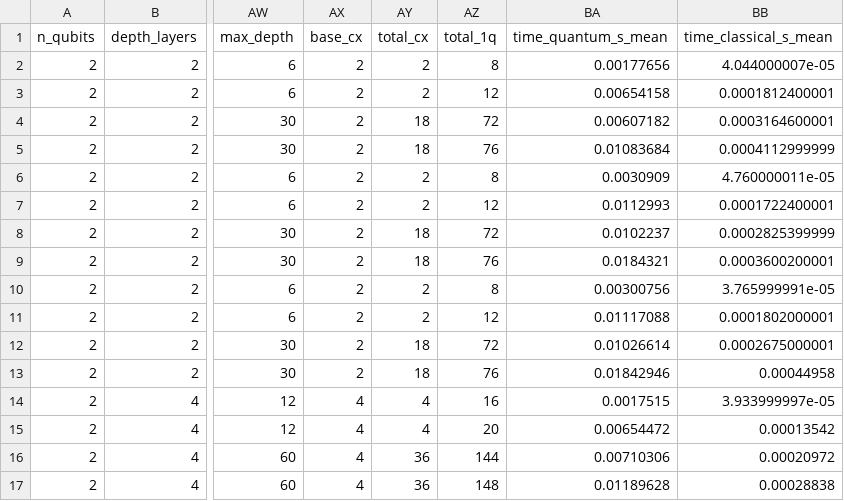
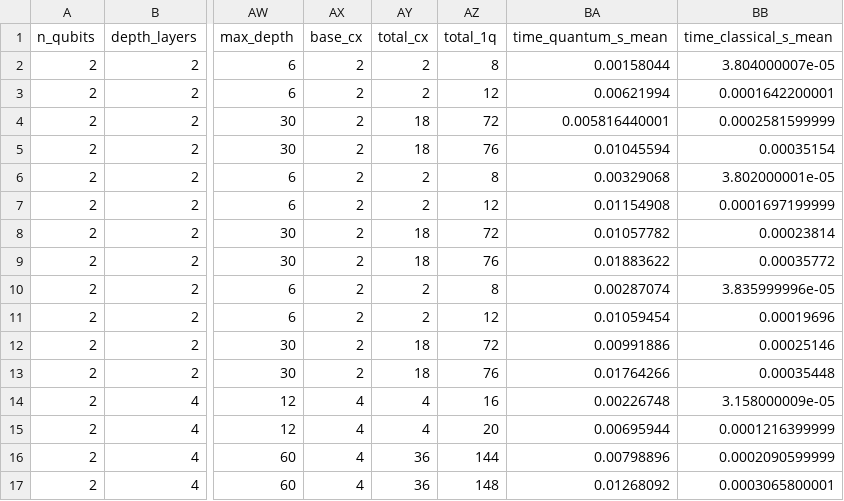
Before and after one commit to srikantlose/quantum-error-mitigation-bench, a CSV file: results/summary/summary.csv, drawn as a sheet; only a part is shown, gaps mark what is left out; the diff covers the shown part only; the diff names each change by its address in the sheet, - before the commit and + after, or states it on an @@ line.

```diff
--- a/results/summary/summary.csv
+++ b/results/summary/summary.csv
-BA2 (time_quantum_s_mean): 0.00177656
+BA2 (time_quantum_s_mean): 0.00158044
-BB2 (time_classical_s_mean): 4.044000007e-05
+BB2 (time_classical_s_mean): 3.804000007e-05
-BA3 (time_quantum_s_mean): 0.00654158
+BA3 (time_quantum_s_mean): 0.00621994
-BB3 (time_classical_s_mean): 0.0001812400001
+BB3 (time_classical_s_mean): 0.0001642200001
-BA4 (time_quantum_s_mean): 0.00607182
+BA4 (time_quantum_s_mean): 0.005816440001
-BB4 (time_classical_s_mean): 0.0003164600001
+BB4 (time_classical_s_mean): 0.0002581599999
-BA5 (time_quantum_s_mean): 0.01083684
+BA5 (time_quantum_s_mean): 0.01045594
-BB5 (time_classical_s_mean): 0.0004112999999
+BB5 (time_classical_s_mean): 0.00035154
-BA6 (time_quantum_s_mean): 0.0030909
+BA6 (time_quantum_s_mean): 0.00329068
-BB6 (time_classical_s_mean): 4.760000011e-05
+BB6 (time_classical_s_mean): 3.802000001e-05
-BA7 (time_quantum_s_mean): 0.0112993
+BA7 (time_quantum_s_mean): 0.01154908
-BB7 (time_classical_s_mean): 0.0001722400001
+BB7 (time_classical_s_mean): 0.0001697199999
-BA8 (time_quantum_s_mean): 0.0102237
+BA8 (time_quantum_s_mean): 0.01057782
-BB8 (time_classical_s_mean): 0.0002825399999
+BB8 (time_classical_s_mean): 0.00023814
-BA9 (time_quantum_s_mean): 0.0184321
+BA9 (time_quantum_s_mean): 0.01883622
-BB9 (time_classical_s_mean): 0.0003600200001
+BB9 (time_classical_s_mean): 0.00035772
-BA10 (time_quantum_s_mean): 0.00300756
+BA10 (time_quantum_s_mean): 0.00287074
-BB10 (time_classical_s_mean): 3.765999991e-05
+BB10 (time_classical_s_mean): 3.835999996e-05
-BA11 (time_quantum_s_mean): 0.01117088
+BA11 (time_quantum_s_mean): 0.01059454
-BB11 (time_classical_s_mean): 0.0001802000001
+BB11 (time_classical_s_mean): 0.00019696
-BA12 (time_quantum_s_mean): 0.01026614
+BA12 (time_quantum_s_mean): 0.00991886
-BB12 (time_classical_s_mean): 0.0002675000001
+BB12 (time_classical_s_mean): 0.00025146
-BA13 (time_quantum_s_mean): 0.01842946
+BA13 (time_quantum_s_mean): 0.01764266
-BB13 (time_classical_s_mean): 0.00044958
+BB13 (time_classical_s_mean): 0.00035448
-BA14 (time_quantum_s_mean): 0.0017515
+BA14 (time_quantum_s_mean): 0.00226748
-BB14 (time_classical_s_mean): 3.933999997e-05
+BB14 (time_classical_s_mean): 3.158000009e-05
-BA15 (time_quantum_s_mean): 0.00654472
+BA15 (time_quantum_s_mean): 0.00695944
-BB15 (time_classical_s_mean): 0.00013542
+BB15 (time_classical_s_mean): 0.0001216399999
-BA16 (time_quantum_s_mean): 0.00710306
+BA16 (time_quantum_s_mean): 0.00798896
-BB16 (time_classical_s_mean): 0.00020972
+BB16 (time_classical_s_mean): 0.0002090599999
-BA17 (time_quantum_s_mean): 0.01189628
+BA17 (time_quantum_s_mean): 0.01268092
-BB17 (time_classical_s_mean): 0.00028838
+BB17 (time_classical_s_mean): 0.0003065800001
```
Also changed, not shown: 112 edited cells elsewhere in this file, results/raw/runs.csv, 10 other files.
